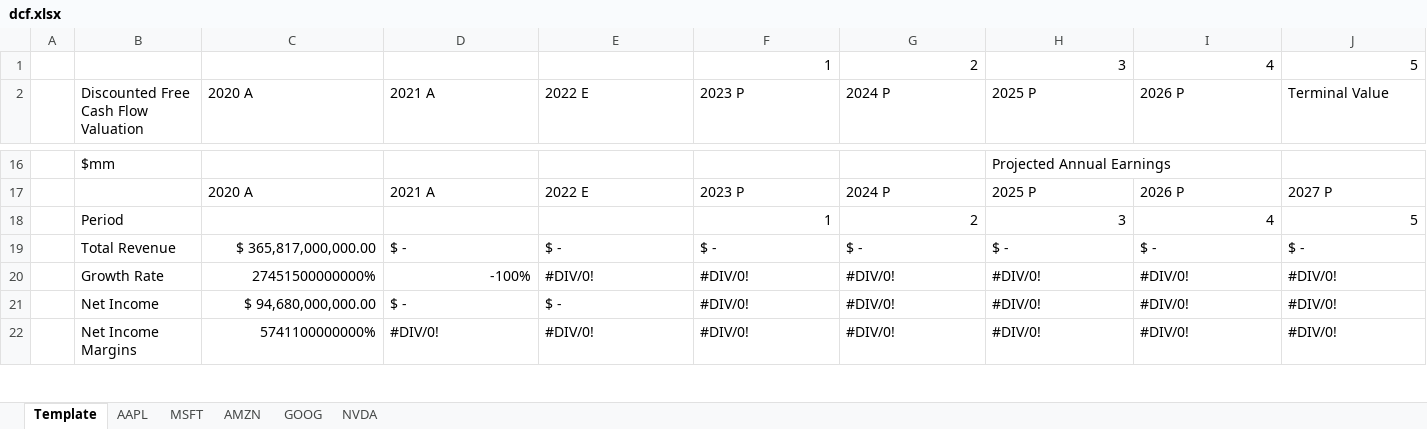
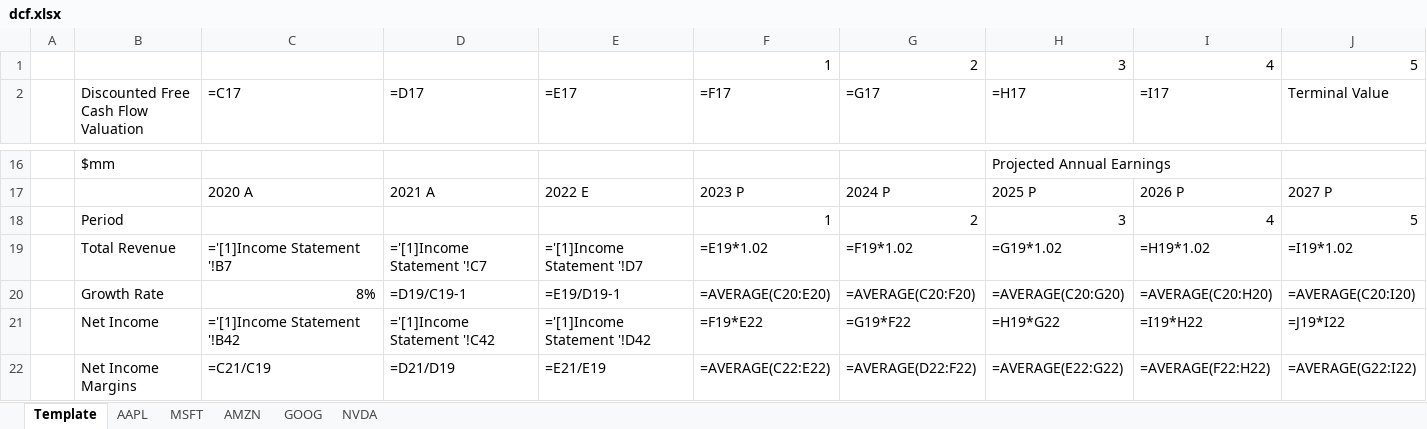
Before and after one commit to larry-lime/pyfinny, an Excel workbook: resources/dcf.xlsx, sheet Template, drawn as a sheet; only a part is shown, gaps mark what is left out; values as stored, in another font and other column widths than the file's, no cell formats; formulas without a stored value are shown as written; the diff covers the shown part only; the diff names each change by its address in the sheet, - before the commit and + after, or states it on an @@ line.

```diff
--- a/resources/dcf.xlsx (sheet Template)
+++ b/resources/dcf.xlsx (sheet Template)
-C2: 2020 A
+C2: =C17
-D2: 2021 A
+D2: =D17
-E2: 2022 E
+E2: =E17
-F2: 2023 P
+F2: =F17
-G2: 2024 P
+G2: =G17
-H2: 2025 P
+H2: =H17
-I2: 2026 P
+I2: =I17
-C19 (=C17): $ 365,817,000,000.00
+C19 (=C17): ='[1]Income Statement '!B7
-D19 (=D17): $ -
+D19 (=D17): ='[1]Income Statement '!C7
-E19 (=E17): $ -
+E19 (=E17): ='[1]Income Statement '!D7
-F19 (=F17): $ -
+F19 (=F17): =E19*1.02
-G19 (=G17): $ -
+G19 (=G17): =F19*1.02
-H19 (=H17): $ -
+H19 (=H17): =G19*1.02
-I19 (=I17): $ -
+I19 (=I17): =H19*1.02
-J19 (Terminal Value): $ -
+J19 (Terminal Value): =I19*1.02
-C20 (=C17): 27451500000000%
+C20 (=C17): 8%
-D20 (=D17): -100%
+D20 (=D17): =D19/C19-1
-E20 (=E17): #DIV/0!
+E20 (=E17): =E19/D19-1
-F20 (=F17): #DIV/0!
+F20 (=F17): =AVERAGE(C20:E20)
-G20 (=G17): #DIV/0!
+G20 (=G17): =AVERAGE(C20:F20)
-H20 (=H17): #DIV/0!
+H20 (=H17): =AVERAGE(C20:G20)
-I20 (=I17): #DIV/0!
+I20 (=I17): =AVERAGE(C20:H20)
-J20 (Terminal Value): #DIV/0!
+J20 (Terminal Value): =AVERAGE(C20:I20)
-C21 (=C17): $ 94,680,000,000.00
+C21 (=C17): ='[1]Income Statement '!B42
-D21 (=D17): $ -
+D21 (=D17): ='[1]Income Statement '!C42
-E21 (=E17): $ -
+E21 (=E17): ='[1]Income Statement '!D42
-F21 (=F17): #DIV/0!
+F21 (=F17): =F19*E22
-G21 (=G17): #DIV/0!
+G21 (=G17): =G19*F22
-H21 (=H17): #DIV/0!
+H21 (=H17): =H19*G22
-I21 (=I17): #DIV/0!
+I21 (=I17): =I19*H22
-J21 (Terminal Value): #DIV/0!
+J21 (Terminal Value): =J19*I22
-C22 (=C17): 5741100000000%
+C22 (=C17): =C21/C19
-D22 (=D17): #DIV/0!
+D22 (=D17): =D21/D19
-E22 (=E17): #DIV/0!
+E22 (=E17): =E21/E19
-F22 (=F17): #DIV/0!
+F22 (=F17): =AVERAGE(C22:E22)
-G22 (=G17): #DIV/0!
+G22 (=G17): =AVERAGE(D22:F22)
-H22 (=H17): #DIV/0!
+H22 (=H17): =AVERAGE(E22:G22)
-I22 (=I17): #DIV/0!
+I22 (=I17): =AVERAGE(F22:H22)
-J22 (Terminal Value): #DIV/0!
+J22 (Terminal Value): =AVERAGE(G22:I22)
```
Also changed, not shown: 1 added row, 1 removed row and 88 edited cells elsewhere in this sheet, sheet NVDA, sheet AAPL, sheet MSFT, sheet GOOG, sheet AMZN, cell formats, resources/TAMID-DCF-Template.xlsx, 3 other files.
